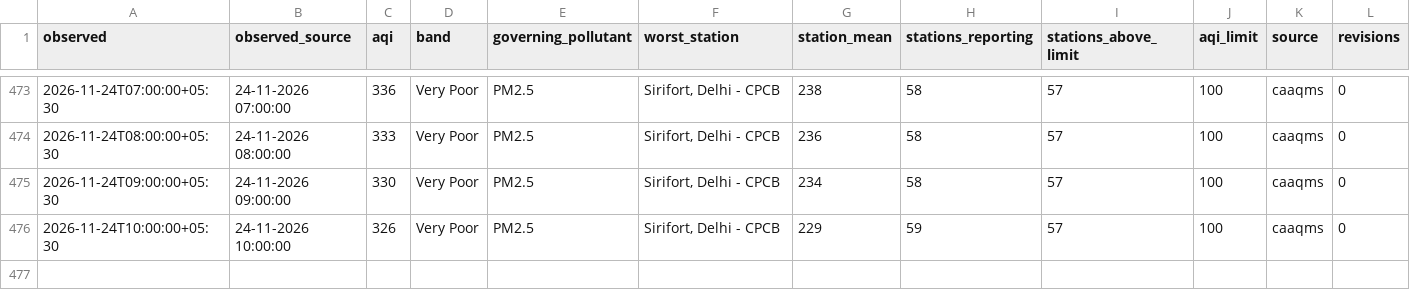
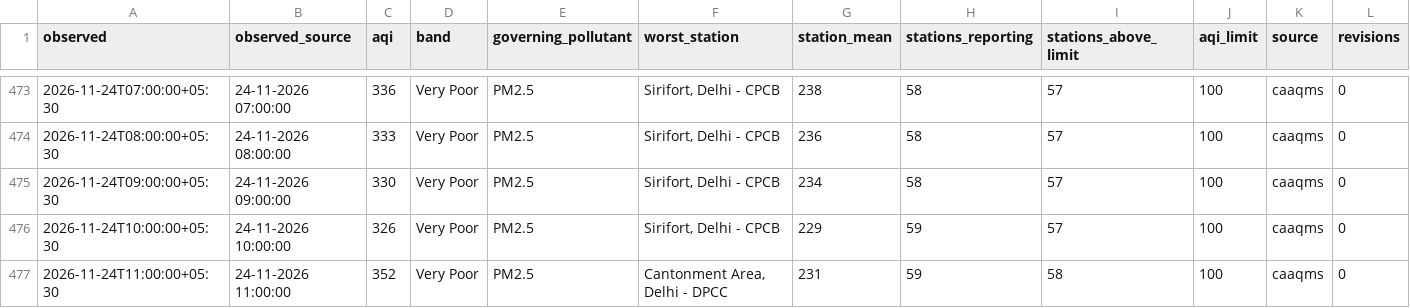
Before and after one commit to vimlendu-maker/swechha-website, a CSV file: public/data/air/delhi-2026-11.csv, drawn as a sheet; only a part is shown, gaps mark what is left out; rows hold the shown columns only; the diff names each change by its address in the sheet, - before the commit and + after, or states it on an @@ line.

```diff
--- a/public/data/air/delhi-2026-11.csv
+++ b/public/data/air/delhi-2026-11.csv
+row 477: 2026-11-24T11:00:00+05:30 | 24-11-2026 11:00:00 | 352 | Very Poor | PM2.5 | Cantonment Area, Delhi - DPCC | 231 | 59 | 58 | 100 | caaqms | 0
```
Also changed, not shown: public/data/air/delhi-daily.csv, 19 other files.
